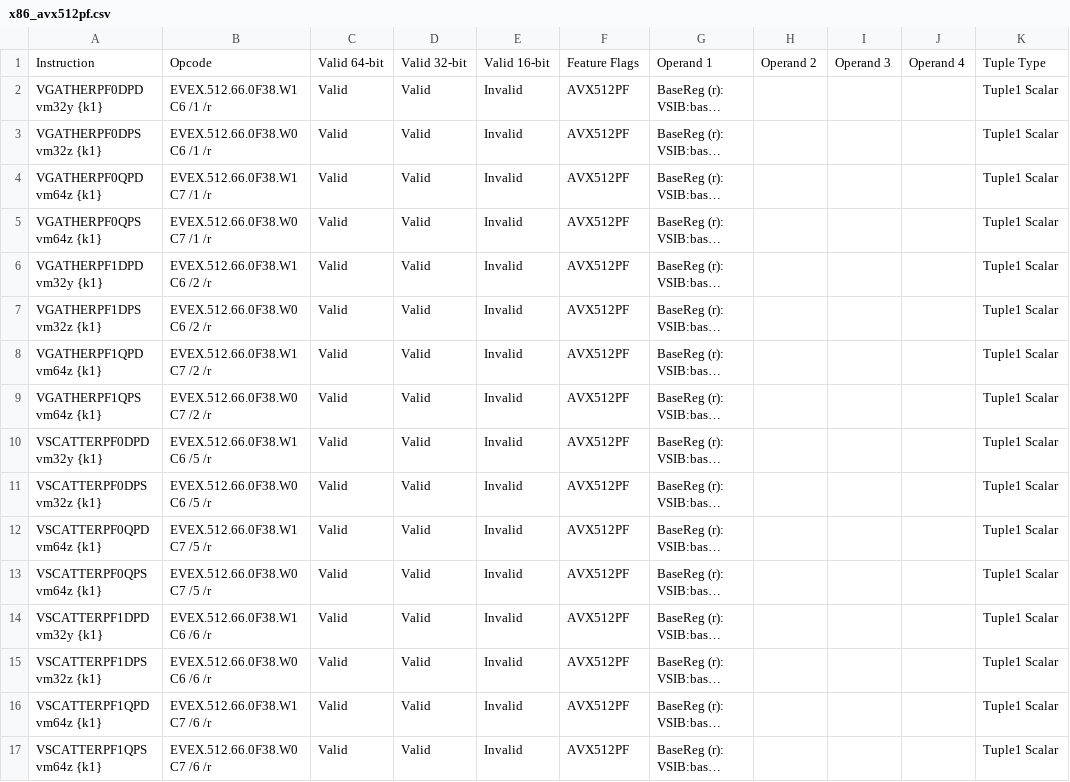
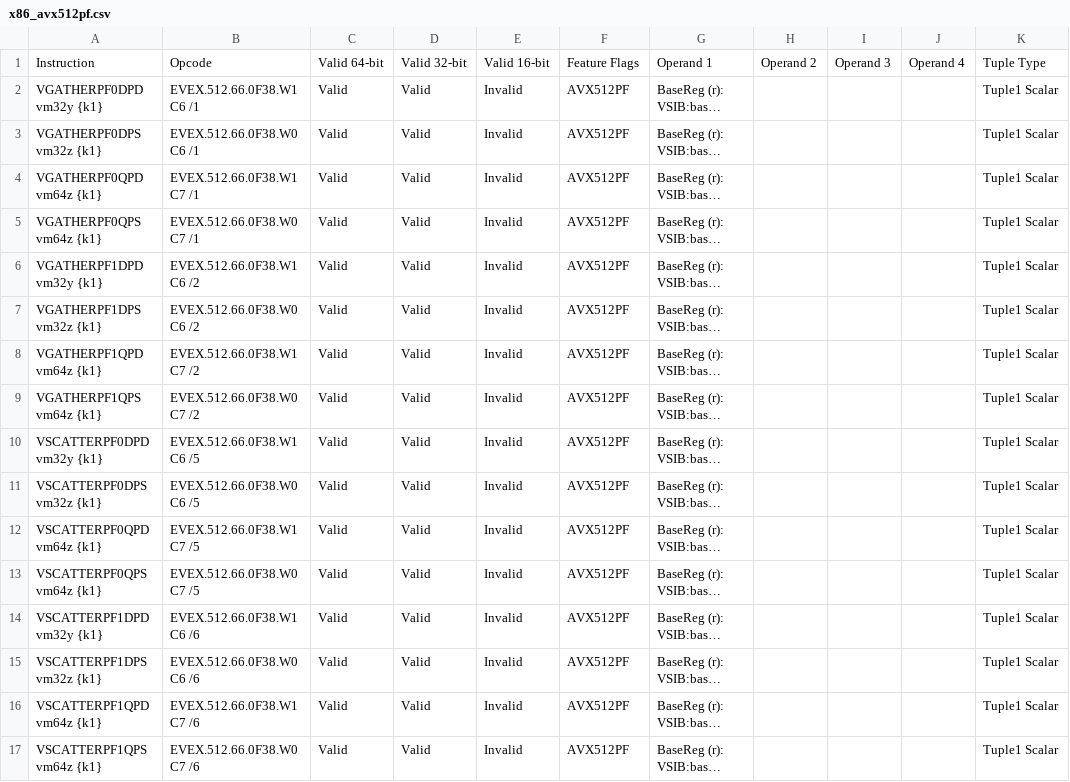
Before and after one commit to michaeljclark/x86, a CSV file: data/x86_avx512pf.csv, drawn as a sheet; only a part is shown; long unchanged cells end in …; the diff names each change by its address in the sheet, - before the commit and + after, or states it on an @@ line.

Commit message:
fix encoding errors in several EVEX instructions
- fix erroneous opcode byte in VCVTTPD2UDQ encoding.
- fix erroneous modrm byte in VSCATTERPF/VGATHERPF encodings.

```diff
--- a/data/x86_avx512pf.csv
+++ b/data/x86_avx512pf.csv
-B2: EVEX.512.66.0F38.W1 C6 /1 /r
+B2: EVEX.512.66.0F38.W1 C6 /1
-B3: EVEX.512.66.0F38.W0 C6 /1 /r
+B3: EVEX.512.66.0F38.W0 C6 /1
-B4: EVEX.512.66.0F38.W1 C7 /1 /r
+B4: EVEX.512.66.0F38.W1 C7 /1
-B5: EVEX.512.66.0F38.W0 C7 /1 /r
+B5: EVEX.512.66.0F38.W0 C7 /1
-B6: EVEX.512.66.0F38.W1 C6 /2 /r
+B6: EVEX.512.66.0F38.W1 C6 /2
-B7: EVEX.512.66.0F38.W0 C6 /2 /r
+B7: EVEX.512.66.0F38.W0 C6 /2
-B8: EVEX.512.66.0F38.W1 C7 /2 /r
+B8: EVEX.512.66.0F38.W1 C7 /2
-B9: EVEX.512.66.0F38.W0 C7 /2 /r
+B9: EVEX.512.66.0F38.W0 C7 /2
-B10: EVEX.512.66.0F38.W1 C6 /5 /r
+B10: EVEX.512.66.0F38.W1 C6 /5
-B11: EVEX.512.66.0F38.W0 C6 /5 /r
+B11: EVEX.512.66.0F38.W0 C6 /5
-B12: EVEX.512.66.0F38.W1 C7 /5 /r
+B12: EVEX.512.66.0F38.W1 C7 /5
-B13: EVEX.512.66.0F38.W0 C7 /5 /r
+B13: EVEX.512.66.0F38.W0 C7 /5
-B14: EVEX.512.66.0F38.W1 C6 /6 /r
+B14: EVEX.512.66.0F38.W1 C6 /6
-B15: EVEX.512.66.0F38.W0 C6 /6 /r
+B15: EVEX.512.66.0F38.W0 C6 /6
-B16: EVEX.512.66.0F38.W1 C7 /6 /r
+B16: EVEX.512.66.0F38.W1 C7 /6
-B17: EVEX.512.66.0F38.W0 C7 /6 /r
+B17: EVEX.512.66.0F38.W0 C7 /6
```
Also changed, not shown: data/x86_avx512f.csv.
